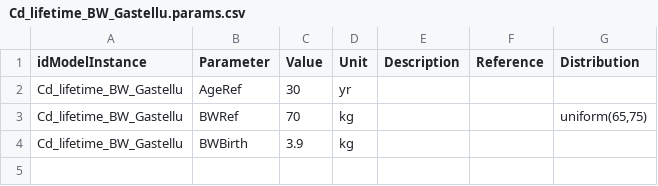
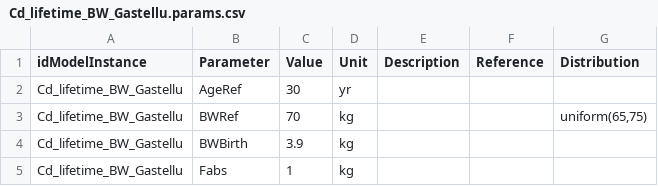
Before and after one commit to fair-pbk/pbk-cd, a CSV file: models/Cd_lifetime_BW_Gastellu/Cd_lifetime_BW_Gastellu.params.csv, drawn as a sheet.

Commit message:
Update parametrisations for alignment R/mrgsolve validation scenarios

```diff
--- a/models/Cd_lifetime_BW_Gastellu/Cd_lifetime_BW_Gastellu.params.csv
+++ b/models/Cd_lifetime_BW_Gastellu/Cd_lifetime_BW_Gastellu.params.csv
@@ -4 +4,2 @@ Cd_lifetime_BW_Gastellu,BWRef,70,kg,,,"uniform(65,75)"
 Cd_lifetime_BW_Gastellu,BWBirth,3.9,kg,,,
+Cd_lifetime_BW_Gastellu,Fabs,1,kg,,,
```
Also changed, not shown: 7 other files.
